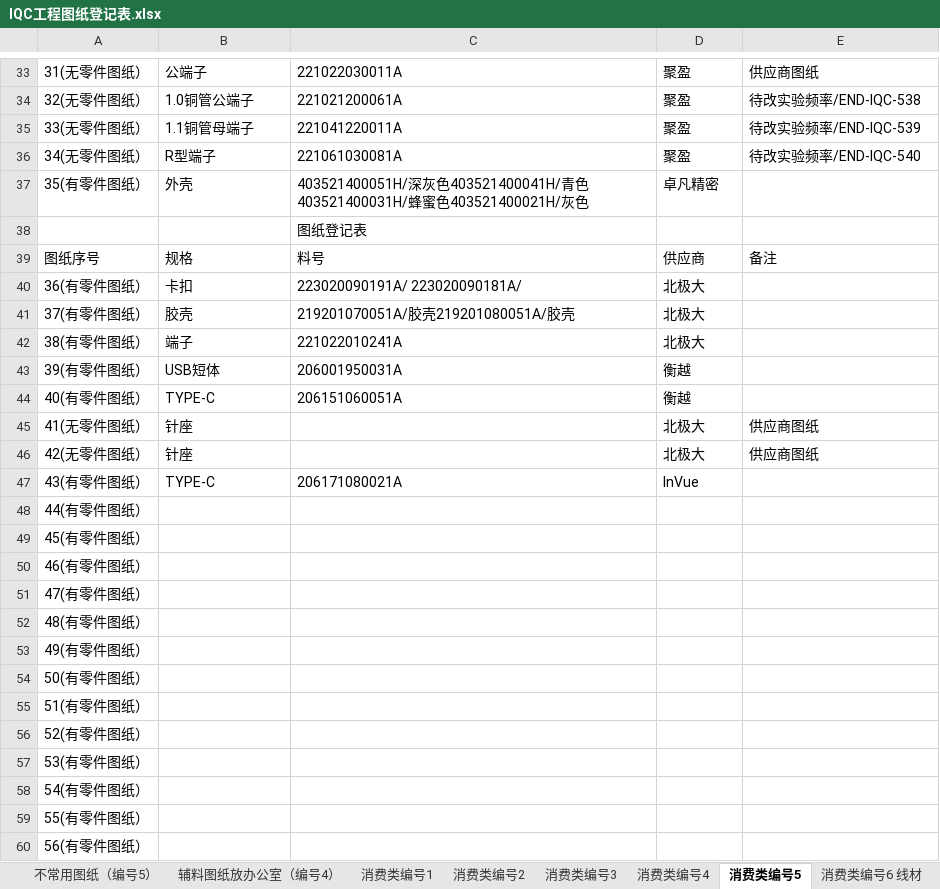
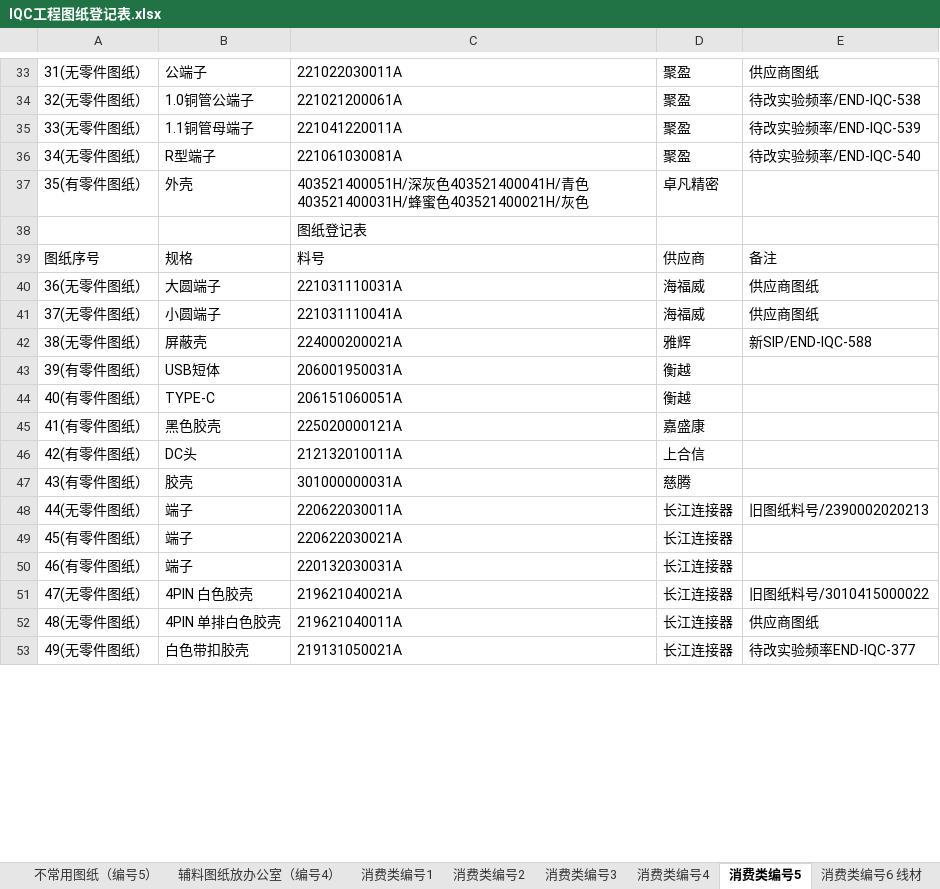
Before and after one commit to uiqc/uiqc.github.io, an Excel workbook: excel/IQC工程图纸登记表.xlsx, sheet 消费类编号5, drawn as a sheet; only a part is shown, gaps mark what is left out; values as stored, in another font and other column widths than the file's, no cell formats; removed rows and columns are numbered as before the commit, all else as after; the diff covers the shown part only; the diff names each change by its address in the sheet, - before the commit and + after, or states it on an @@ line.

```diff
--- a/excel/IQC工程图纸登记表.xlsx (sheet 消费类编号5)
+++ b/excel/IQC工程图纸登记表.xlsx (sheet 消费类编号5)
-row 40: 36(有零件图纸） | 卡扣 | 223020090191A/ 223020090181A/ | 北极大
-row 41: 37(有零件图纸） | 胶壳 | 219201070051A/胶壳219201080051A/胶壳 | 北极大
-row 42: 38(有零件图纸） | 端子 | 221022010241A | 北极大
+row 40: 36(无零件图纸） | 大圆端子 | 221031110031A | 海福威 | 供应商图纸
+row 41: 37(无零件图纸） | 小圆端子 | 221031110041A | 海福威 | 供应商图纸
+row 42: 38(无零件图纸） | 屏蔽壳 | 224000200021A | 雅辉 | 新SIP/END-IQC-588
-row 45: 41(无零件图纸） | 针座 |  | 北极大 | 供应商图纸
-row 46: 42(无零件图纸） | 针座 |  | 北极大 | 供应商图纸
+row 45: 41(有零件图纸） | 黑色胶壳 | 225020000121A | 嘉盛康
+row 46: 42(有零件图纸） | DC头 | 212132010011A | 上合信
-B47: TYPE-C
+B47: 胶壳
-C47: 206171080021A
+C47: 301000000031A
-D47: InVue
+D47: 慈腾
-row 48: 44(有零件图纸）
+row 48: 44(无零件图纸） | 端子 | 220622030011A | 长江连接器 | 旧图纸料号/2390002020213
-B49:B50: (empty)
+B49:B50: 端子
-C49: (empty)
+C49: 220622030021A
-D49:D50: (empty)
+D49:D50: 长江连接器
-C50: (empty)
+C50: 220132030031A
-row 51: 47(有零件图纸）
-row 52: 48(有零件图纸）
-row 53: 49(有零件图纸）
-row 54: 50(有零件图纸）
-row 55: 51(有零件图纸）
-row 56: 52(有零件图纸）
-row 57: 53(有零件图纸）
-row 58: 54(有零件图纸）
-row 59: 55(有零件图纸）
-row 60: 56(有零件图纸）
+row 51: 47(无零件图纸） | 4PIN 白色胶壳 | 219621040021A | 长江连接器 | 旧图纸料号/3010415000022
+row 52: 48(无零件图纸） | 4PIN 单排白色胶壳 | 219621040011A | 长江连接器 | 供应商图纸
+row 53: 49(无零件图纸） | 白色带扣胶壳 | 219131050021A | 长江连接器 | 待改实验频率END-IQC-377
```
Also changed, not shown: 40 added rows, 33 removed rows and 73 edited cells elsewhere in this sheet, sheet 消费类编号8线材, sheet 消费类编号4, sheet 消费类编号2, sheet 消费类编号1, sheet 消费类编号3, sheet 工程图纸编号11辅料, 5 more sheets, other sheet tabs, cell formats.
